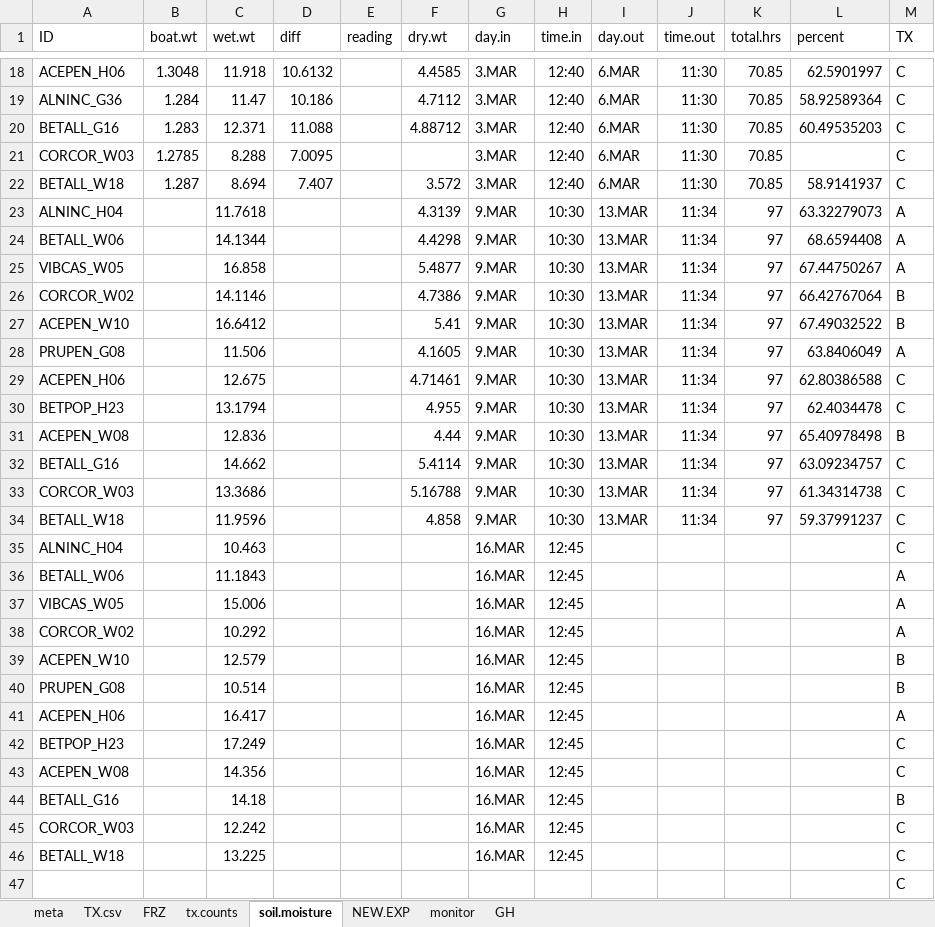
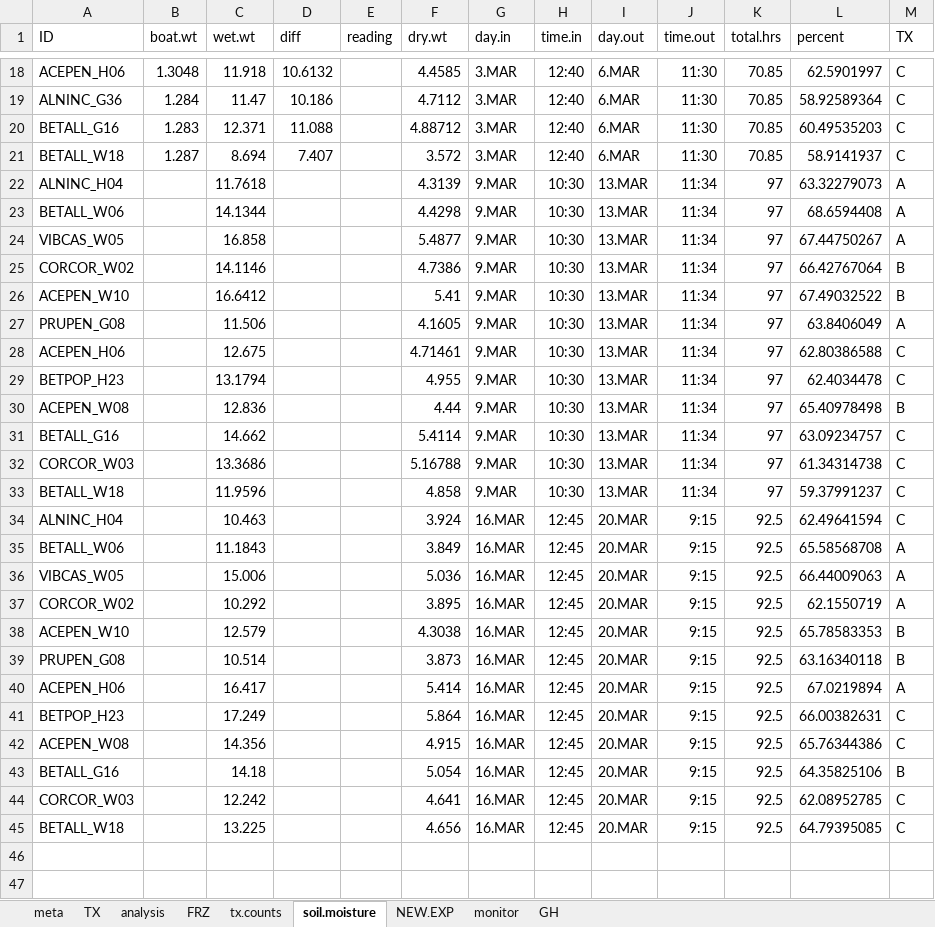
Before and after one commit to cchambe12/freezingexperiment, an Excel workbook: data/treatmentC.xlsx, sheet soil.moisture, drawn as a sheet; only a part is shown, gaps mark what is left out; values as stored, in another font and other column widths than the file's, no borders; removed rows and columns are numbered as before the commit, all else as after; the diff names each change by its address in the sheet, - before the commit and + after, or states it on an @@ line.

Commit message:
inputted data and starting analysis

```diff
--- a/data/treatmentC.xlsx (sheet soil.moisture)
+++ b/data/treatmentC.xlsx (sheet soil.moisture)
-sheet tab: TX.csv
+sheet tab: TX
+sheet tab: analysis
-row 21: CORCOR_W03 | 1.2785 | 8.288 | 7.0095 |  |  | 3.MAR | 12:40 | 6.MAR | 11:30 | 70.85 |  | C
-F34 (dry.wt): (empty)
+F34 (dry.wt): 3.924
-I34:I45 (day.out): (empty)
+I34:I45 (day.out): 20.MAR
-J34:J45 (time.out): (empty)
+J34:J45 (time.out): 9:15
-K34:K45 (total.hrs): (empty)
+K34:K45 (total.hrs): 92.5
-L34 (percent): (empty)
+L34 (percent): 62.49641594
-F35 (dry.wt): (empty)
+F35 (dry.wt): 3.849
-L35 (percent): (empty)
+L35 (percent): 65.58568708
-F36 (dry.wt): (empty)
+F36 (dry.wt): 5.036
-L36 (percent): (empty)
+L36 (percent): 66.44009063
-F37 (dry.wt): (empty)
+F37 (dry.wt): 3.895
-L37 (percent): (empty)
+L37 (percent): 62.1550719
-F38 (dry.wt): (empty)
+F38 (dry.wt): 4.3038
-L38 (percent): (empty)
+L38 (percent): 65.78583353
-F39 (dry.wt): (empty)
+F39 (dry.wt): 3.873
-L39 (percent): (empty)
+L39 (percent): 63.16340118
-F40 (dry.wt): (empty)
+F40 (dry.wt): 5.414
-L40 (percent): (empty)
+L40 (percent): 67.0219894
-F41 (dry.wt): (empty)
+F41 (dry.wt): 5.864
-L41 (percent): (empty)
+L41 (percent): 66.00382631
-F42 (dry.wt): (empty)
+F42 (dry.wt): 4.915
-L42 (percent): (empty)
+L42 (percent): 65.76344386
-F43 (dry.wt): (empty)
+F43 (dry.wt): 5.054
-L43 (percent): (empty)
+L43 (percent): 64.35825106
-F44 (dry.wt): (empty)
+F44 (dry.wt): 4.641
-L44 (percent): (empty)
+L44 (percent): 62.08952785
-F45 (dry.wt): (empty)
+F45 (dry.wt): 4.656
-L45 (percent): (empty)
+L45 (percent): 64.79395085
-row 47:  |  |  |  |  |  |  |  |  |  |  |  | C
```
Also changed, not shown: sheet TX, sheet FRZ, formulas that keep their value.
